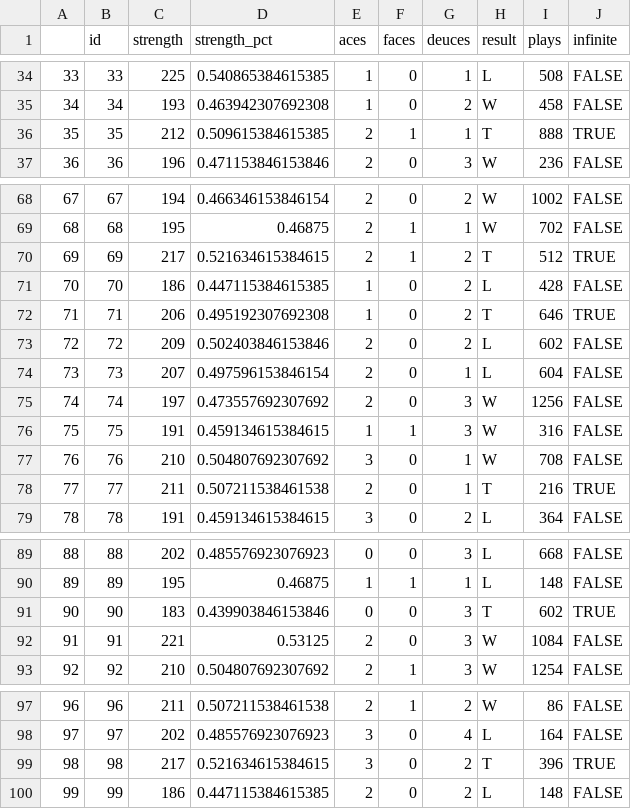
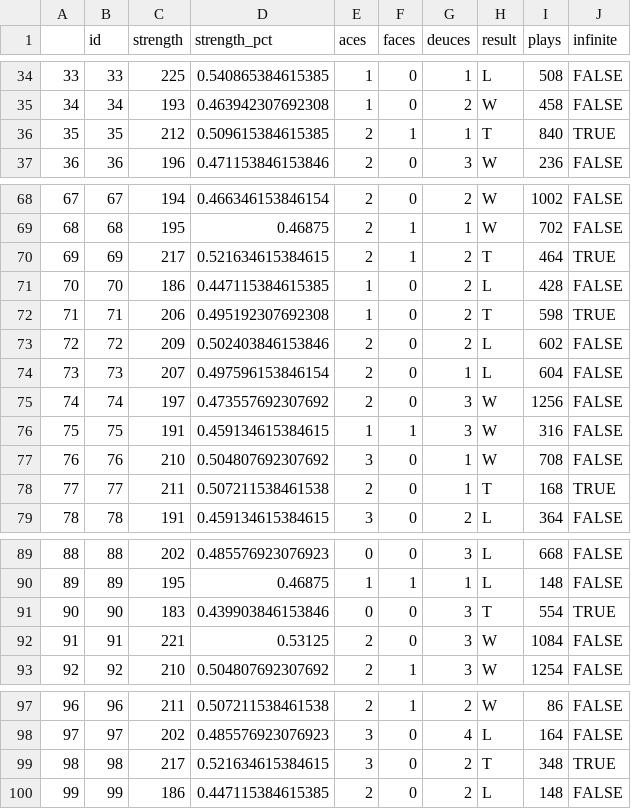
Before and after one commit to emurphy/war-card-game, a CSV file: games100random.csv, drawn as a sheet; only a part is shown, gaps mark what is left out.

```diff
--- a/games100random.csv
+++ b/games100random.csv
@@ -35,3 +35,3 @@
 "34",34,193,0.463942307692308,1,0,2,"W",458,FALSE
-"35",35,212,0.509615384615385,2,1,1,"T",888,TRUE
+"35",35,212,0.509615384615385,2,1,1,"T",840,TRUE
 "36",36,196,0.471153846153846,2,0,3,"W",236,FALSE
@@ -69,5 +69,5 @@
 "68",68,195,0.46875,2,1,1,"W",702,FALSE
-"69",69,217,0.521634615384615,2,1,2,"T",512,TRUE
+"69",69,217,0.521634615384615,2,1,2,"T",464,TRUE
 "70",70,186,0.447115384615385,1,0,2,"L",428,FALSE
-"71",71,206,0.495192307692308,1,0,2,"T",646,TRUE
+"71",71,206,0.495192307692308,1,0,2,"T",598,TRUE
 "72",72,209,0.502403846153846,2,0,2,"L",602,FALSE
@@ -77,3 +77,3 @@
 "76",76,210,0.504807692307692,3,0,1,"W",708,FALSE
-"77",77,211,0.507211538461538,2,0,1,"T",216,TRUE
+"77",77,211,0.507211538461538,2,0,1,"T",168,TRUE
 "78",78,191,0.459134615384615,3,0,2,"L",364,FALSE
@@ -90,3 +90,3 @@
 "89",89,195,0.46875,1,1,1,"L",148,FALSE
-"90",90,183,0.439903846153846,0,0,3,"T",602,TRUE
+"90",90,183,0.439903846153846,0,0,3,"T",554,TRUE
 "91",91,221,0.53125,2,0,3,"W",1084,FALSE
@@ -98,3 +98,3 @@
 "97",97,202,0.485576923076923,3,0,4,"L",164,FALSE
-"98",98,217,0.521634615384615,3,0,2,"T",396,TRUE
+"98",98,217,0.521634615384615,3,0,2,"T",348,TRUE
 "99",99,186,0.447115384615385,2,0,2,"L",148,FALSE
```
Also changed, not shown: 5 other files.
